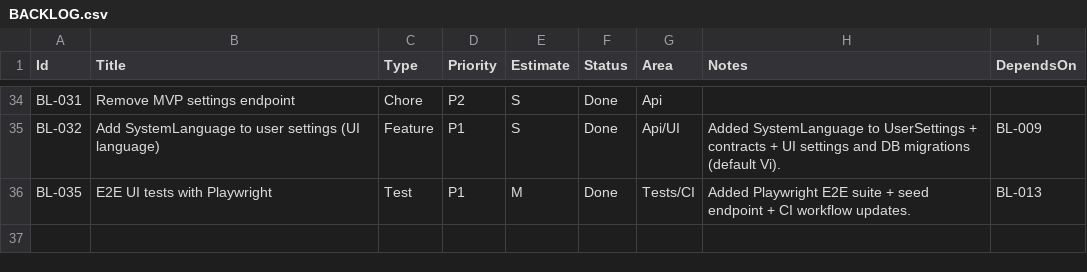
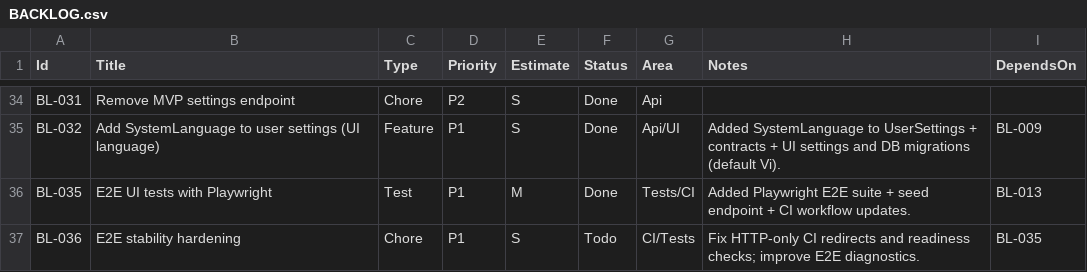
Before and after one commit to truongtrungtin/CitizenshipApp, a CSV file: docs/BACKLOG.csv, drawn as a sheet; only a part is shown, gaps mark what is left out.

Commit message:
BL-036: harden E2E readiness + avoid https redirect on http-only CI

```diff
--- a/docs/BACKLOG.csv
+++ b/docs/BACKLOG.csv
@@ -36 +36,2 @@ BL-032,Add SystemLanguage to user settings (UI language),Feature,P1,S,Done,Api/U
 BL-035,E2E UI tests with Playwright,Test,P1,M,Done,Tests/CI,Added Playwright E2E suite + seed endpoint + CI workflow updates.,BL-013
+BL-036,E2E stability hardening,Chore,P1,S,Todo,CI/Tests,Fix HTTP-only CI redirects and readiness checks; improve E2E diagnostics.,BL-035
```
Also changed, not shown: 6 other files.
